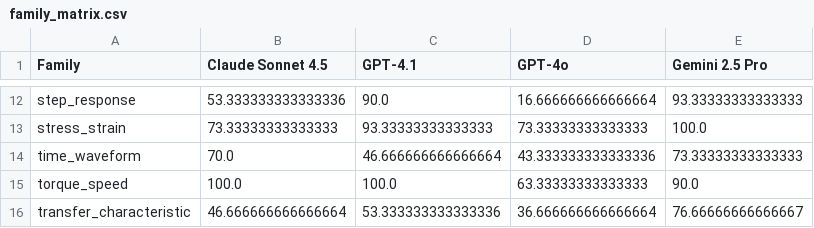
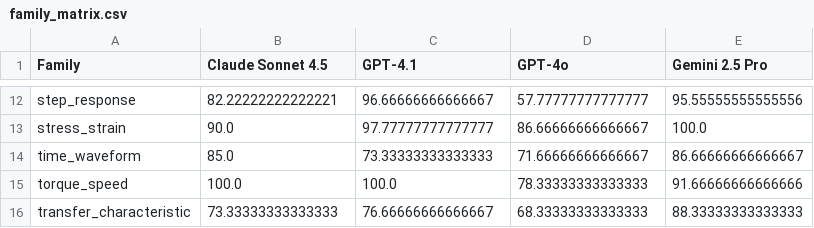
Before and after one commit to mayankgowda/plotchain, a CSV file: analysis_output/tables/family_matrix.csv, drawn as a sheet; only a part is shown, gaps mark what is left out; the diff covers the shown part only; the diff names each change by its address in the sheet, - before the commit and + after, or states it on an @@ line.

```diff
--- a/analysis_output/tables/family_matrix.csv
+++ b/analysis_output/tables/family_matrix.csv
-B12 (Claude Sonnet 4.5): 53.333333333333336
+B12 (Claude Sonnet 4.5): 82.22222222222221
-C12 (GPT-4.1): 90.0
+C12 (GPT-4.1): 96.66666666666667
-D12 (GPT-4o): 16.666666666666664
+D12 (GPT-4o): 57.77777777777777
-E12 (Gemini 2.5 Pro): 93.33333333333333
+E12 (Gemini 2.5 Pro): 95.55555555555556
-B13 (Claude Sonnet 4.5): 73.33333333333333
+B13 (Claude Sonnet 4.5): 90.0
-C13 (GPT-4.1): 93.33333333333333
+C13 (GPT-4.1): 97.77777777777777
-D13 (GPT-4o): 73.33333333333333
+D13 (GPT-4o): 86.66666666666667
-B14 (Claude Sonnet 4.5): 70.0
+B14 (Claude Sonnet 4.5): 85.0
-C14 (GPT-4.1): 46.666666666666664
+C14 (GPT-4.1): 73.33333333333333
-D14 (GPT-4o): 43.333333333333336
+D14 (GPT-4o): 71.66666666666667
-E14 (Gemini 2.5 Pro): 73.33333333333333
+E14 (Gemini 2.5 Pro): 86.66666666666667
-D15 (GPT-4o): 63.33333333333333
+D15 (GPT-4o): 78.33333333333333
-E15 (Gemini 2.5 Pro): 90.0
+E15 (Gemini 2.5 Pro): 91.66666666666666
-B16 (Claude Sonnet 4.5): 46.666666666666664
+B16 (Claude Sonnet 4.5): 73.33333333333333
-C16 (GPT-4.1): 53.333333333333336
+C16 (GPT-4.1): 76.66666666666667
-D16 (GPT-4o): 36.666666666666664
+D16 (GPT-4o): 68.33333333333333
-E16 (Gemini 2.5 Pro): 76.66666666666667
+E16 (Gemini 2.5 Pro): 88.33333333333333
```
Also changed, not shown: 32 edited cells elsewhere in this file, 8 other files.
